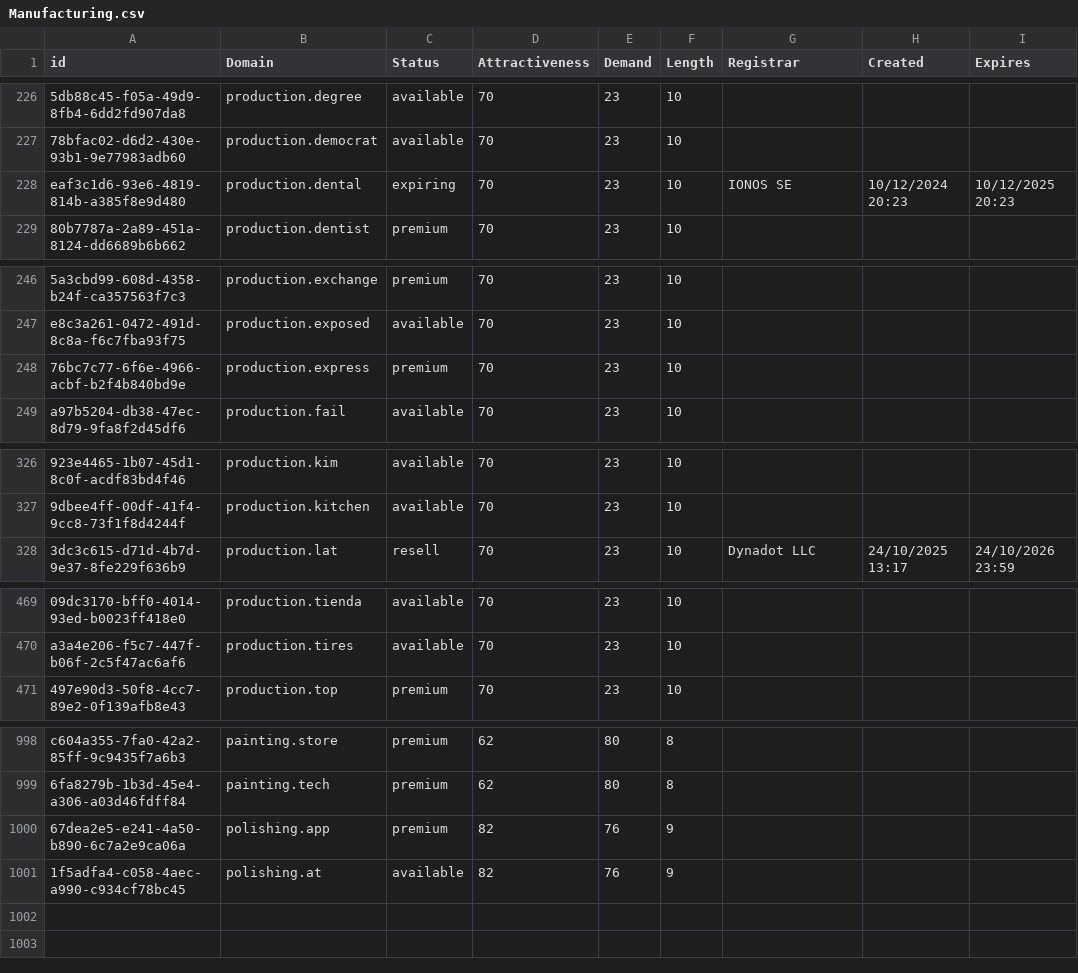
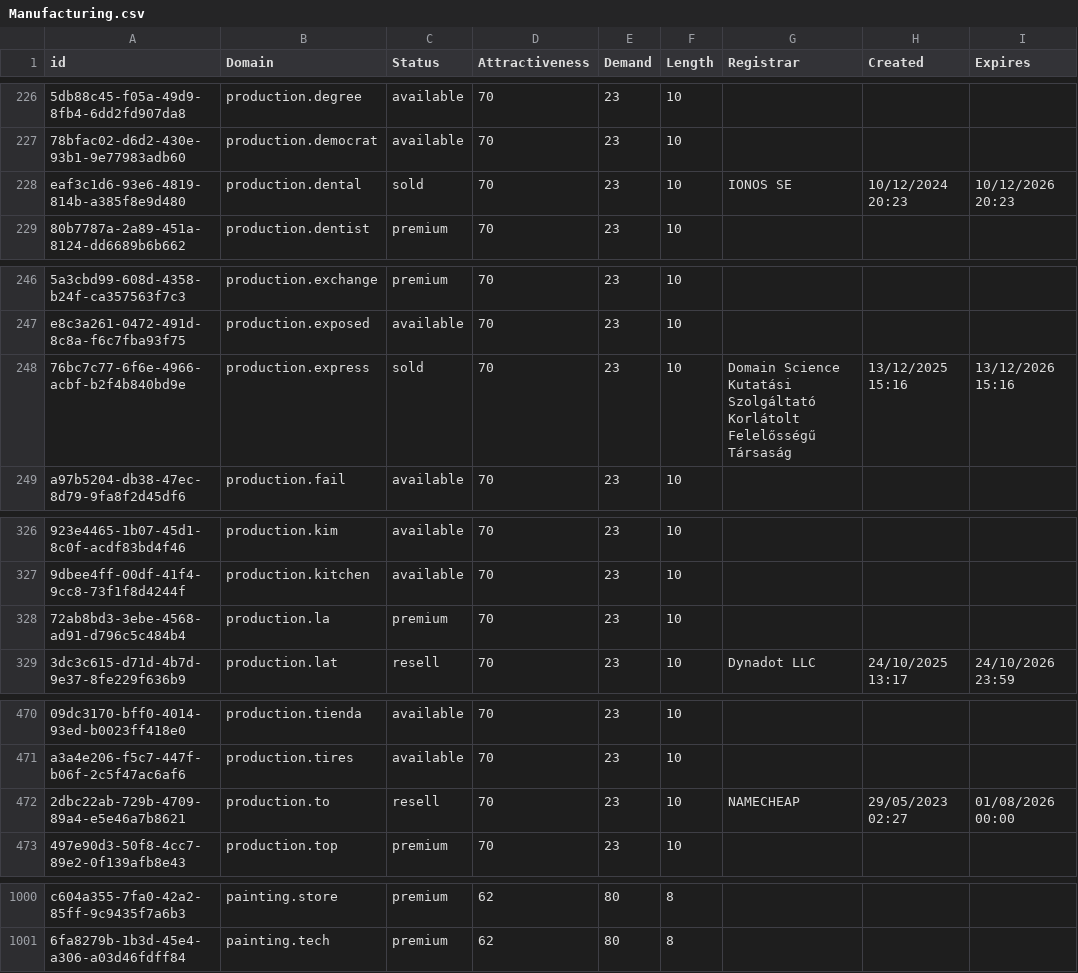
Before and after one commit to UniqueDomains/manufacturing-oneword-domains, a CSV file: Manufacturing.csv, drawn as a sheet; only a part is shown, gaps mark what is left out; removed rows and columns are numbered as before the commit, all else as after; the diff covers the shown part only; the diff names each change by its address in the sheet, - before the commit and + after, or states it on an @@ line.

Commit message:
Domains update

```diff
--- a/Manufacturing.csv
+++ b/Manufacturing.csv
-C228 (Status): expiring
+C228 (Status): sold
-I228 (Expires): 10/12/2025 20:23
+I228 (Expires): 10/12/2026 20:23
-C248 (Status): premium
+C248 (Status): sold
-G248 (Registrar): (empty)
+G248 (Registrar): Domain Science Kutatási Szolgáltató Korlátolt Felelősségű Társaság
-H248 (Created): (empty)
+H248 (Created): 13/12/2025 15:16
-I248 (Expires): (empty)
+I248 (Expires): 13/12/2026 15:16
+row 328: 72ab8bd3-3ebe-4568-ad91-d796c5c484b4 | production.la | premium | 70 | 23 | 10
+row 472: 2dbc22ab-729b-4709-89a4-e5e46a7b8621 | production.to | resell | 70 | 23 | 10 | NAMECHEAP | 29/05/2023 02:27 | 01/08/2026 00:00
-row 1000: 67dea2e5-e241-4a50-b890-6c7a2e9ca06a | polishing.app | premium | 82 | 76 | 9
-row 1001: 1f5adfa4-c058-4aec-a990-c934cf78bc45 | polishing.at | available | 82 | 76 | 9
```
Also changed, not shown: 2 edited cells elsewhere in this file, 2 other files.
